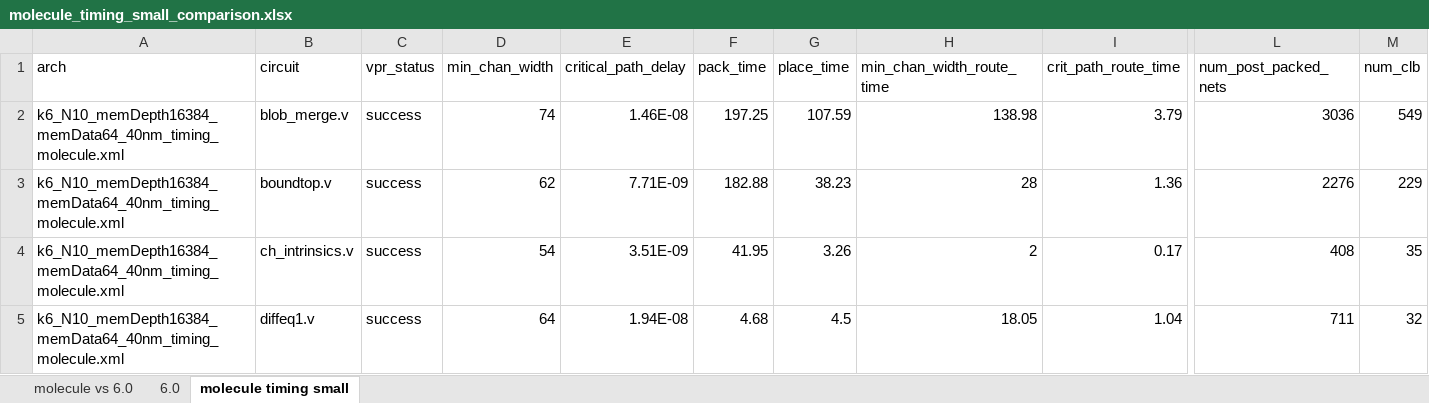
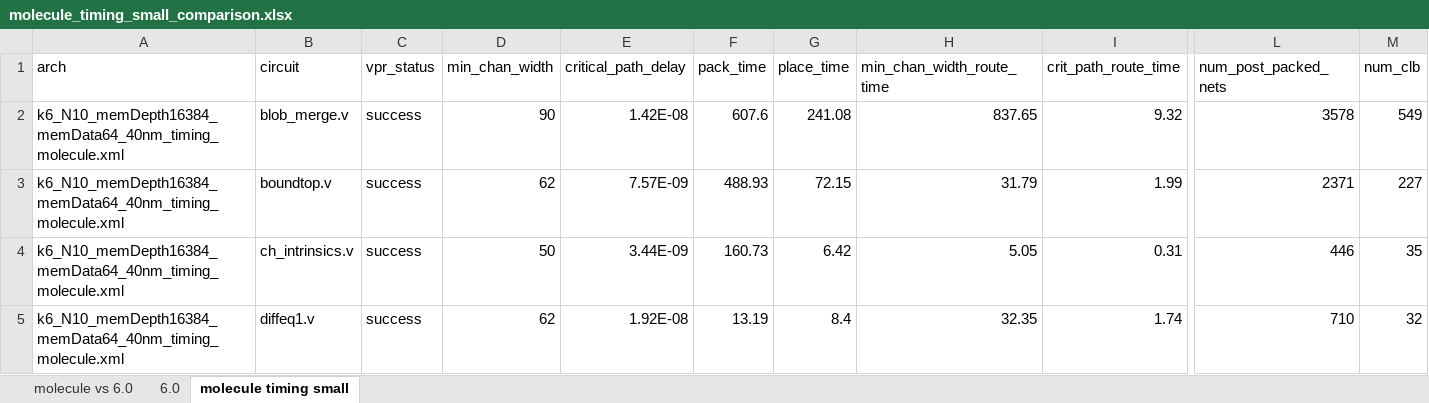
Before and after one commit to rasmusto/vtr-verilog-to-routing, an Excel workbook: vtr_flow/tasks/molecule_timing_small/molecule_timing_small_comparison.xlsx, sheet molecule timing small, drawn as a sheet; only a part is shown, gaps mark what is left out; values as stored, in another font and other column widths than the file's, no borders; the diff covers the shown part only; the diff names each change by its address in the sheet, - before the commit and + after, or states it on an @@ line.

```diff
--- a/vtr_flow/tasks/molecule_timing_small/molecule_timing_small_comparison.xlsx (sheet molecule timing small)
+++ b/vtr_flow/tasks/molecule_timing_small/molecule_timing_small_comparison.xlsx (sheet molecule timing small)
-D2 (min_chan_width): 74
+D2 (min_chan_width): 90
-E2 (critical_path_delay): 1.46E-08
+E2 (critical_path_delay): 1.42E-08
-F2 (pack_time): 197.25
+F2 (pack_time): 607.6
-G2 (place_time): 107.59
+G2 (place_time): 241.08
-H2 (min_chan_width_route_time): 138.98
+H2 (min_chan_width_route_time): 837.65
-I2 (crit_path_route_time): 3.79
+I2 (crit_path_route_time): 9.32
-L2 (num_post_packed_nets): 3036
+L2 (num_post_packed_nets): 3578
-E3 (critical_path_delay): 7.71E-09
+E3 (critical_path_delay): 7.57E-09
-F3 (pack_time): 182.88
+F3 (pack_time): 488.93
-G3 (place_time): 38.23
+G3 (place_time): 72.15
-H3 (min_chan_width_route_time): 28
+H3 (min_chan_width_route_time): 31.79
-I3 (crit_path_route_time): 1.36
+I3 (crit_path_route_time): 1.99
-L3 (num_post_packed_nets): 2276
+L3 (num_post_packed_nets): 2371
-M3 (num_clb): 229
+M3 (num_clb): 227
-D4 (min_chan_width): 54
+D4 (min_chan_width): 50
-E4 (critical_path_delay): 3.51E-09
+E4 (critical_path_delay): 3.44E-09
-F4 (pack_time): 41.95
+F4 (pack_time): 160.73
-G4 (place_time): 3.26
+G4 (place_time): 6.42
-H4 (min_chan_width_route_time): 2
+H4 (min_chan_width_route_time): 5.05
-I4 (crit_path_route_time): 0.17
+I4 (crit_path_route_time): 0.31
-L4 (num_post_packed_nets): 408
+L4 (num_post_packed_nets): 446
-D5 (min_chan_width): 64
+D5 (min_chan_width): 62
-E5 (critical_path_delay): 1.94E-08
+E5 (critical_path_delay): 1.92E-08
-F5 (pack_time): 4.68
+F5 (pack_time): 13.19
-G5 (place_time): 4.5
+G5 (place_time): 8.4
-H5 (min_chan_width_route_time): 18.05
+H5 (min_chan_width_route_time): 32.35
-I5 (crit_path_route_time): 1.04
+I5 (crit_path_route_time): 1.74
-L5 (num_post_packed_nets): 711
+L5 (num_post_packed_nets): 710
```
Also changed, not shown: 50 edited cells elsewhere in this sheet, sheet molecule vs 6.0.
